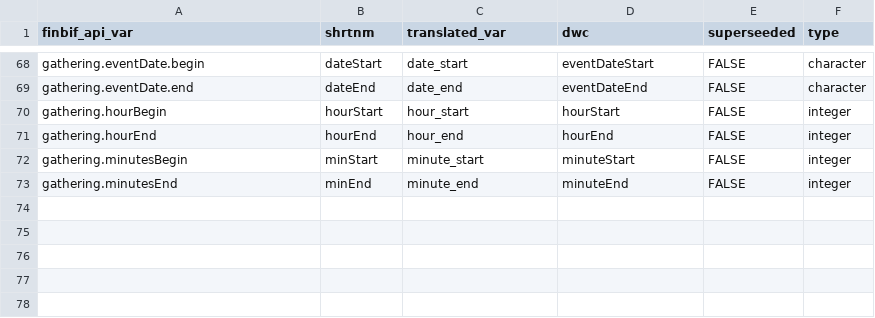
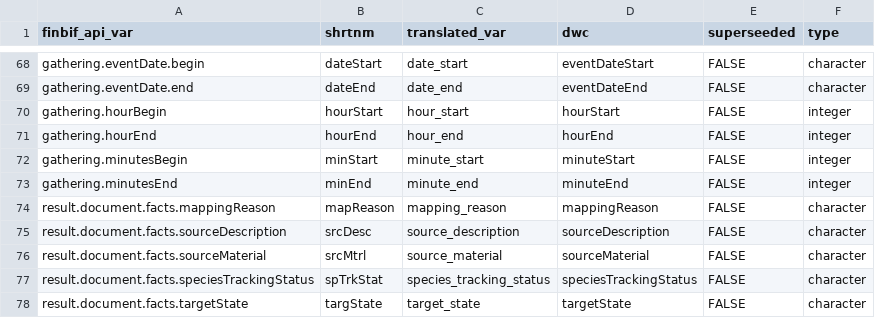
Before and after one commit to luomus/finbif, a CSV file: data-raw/lite_download_file_variables.csv, drawn as a sheet; only a part is shown, gaps mark what is left out.

Commit message:
Add lajiGIS lite download fields

```diff
--- a/data-raw/lite_download_file_variables.csv
+++ b/data-raw/lite_download_file_variables.csv
@@ -73 +73,6 @@ gathering.minutesBegin,minStart,minute_start,minuteStart,FALSE,integer
 gathering.minutesEnd,minEnd,minute_end,minuteEnd,FALSE,integer
+result.document.facts.mappingReason,mapReason,mapping_reason,mappingReason,FALSE,character
+result.document.facts.sourceDescription,srcDesc,source_description,sourceDescription,FALSE,character
+result.document.facts.sourceMaterial,srcMtrl,source_material,sourceMaterial,FALSE,character
+result.document.facts.speciesTrackingStatus,spTrkStat,species_tracking_status,speciesTrackingStatus,FALSE,character
+result.document.facts.targetState,targState,target_state,targetState,FALSE,character
```
Also changed, not shown: 1 other file.
